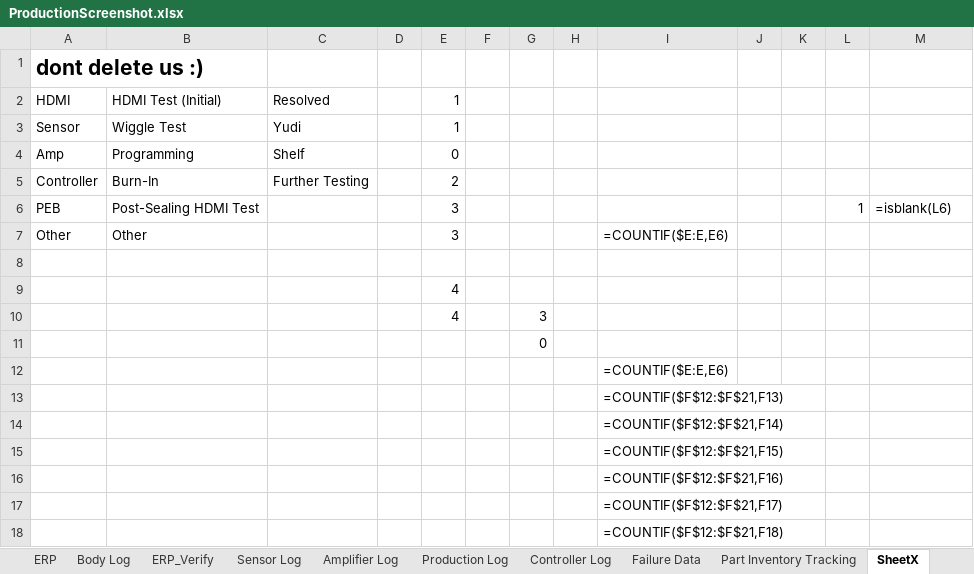
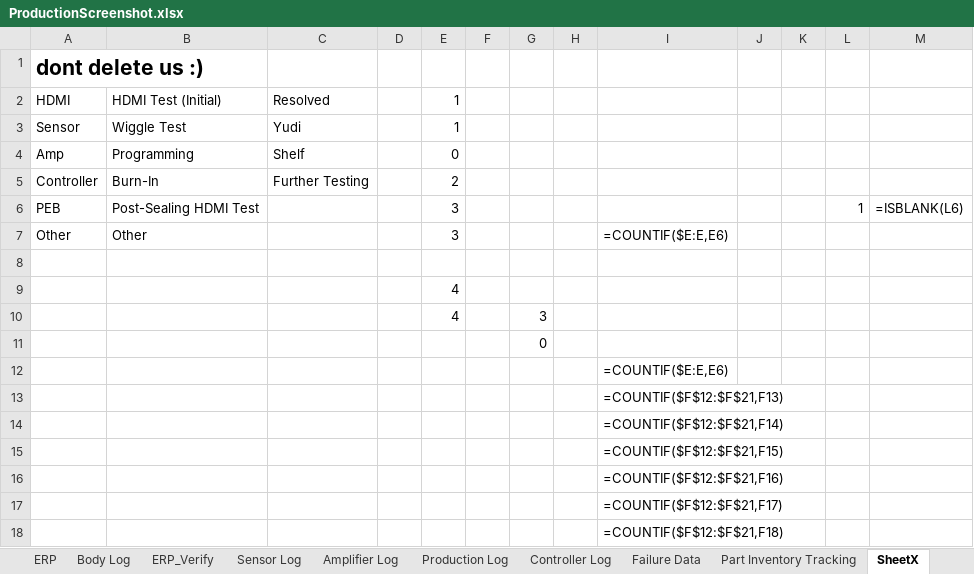
Before and after one commit to pm-cjupp/SNT_Utility, an Excel workbook: ProductionScreenshot.xlsx, sheet SheetX, drawn as a sheet; values as stored, in another font and other column widths than the file's, no borders; formulas without a stored value are shown as written; conditional formats not drawn; the diff names each change by its address in the sheet, - before the commit and + after, or states it on an @@ line.

```diff
--- a/ProductionScreenshot.xlsx (sheet SheetX)
+++ b/ProductionScreenshot.xlsx (sheet SheetX)
-M6: =isblank(L6)
+M6: =ISBLANK(L6)
```
Also changed, not shown: sheet Production Log, sheet ERP_Verify, sheet Part Inventory Tracking, hidden cells, 2 other files.
